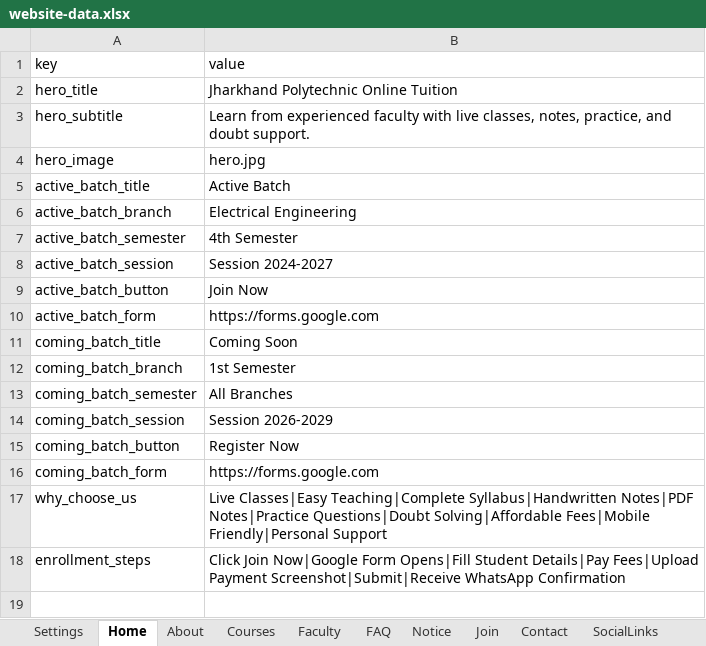
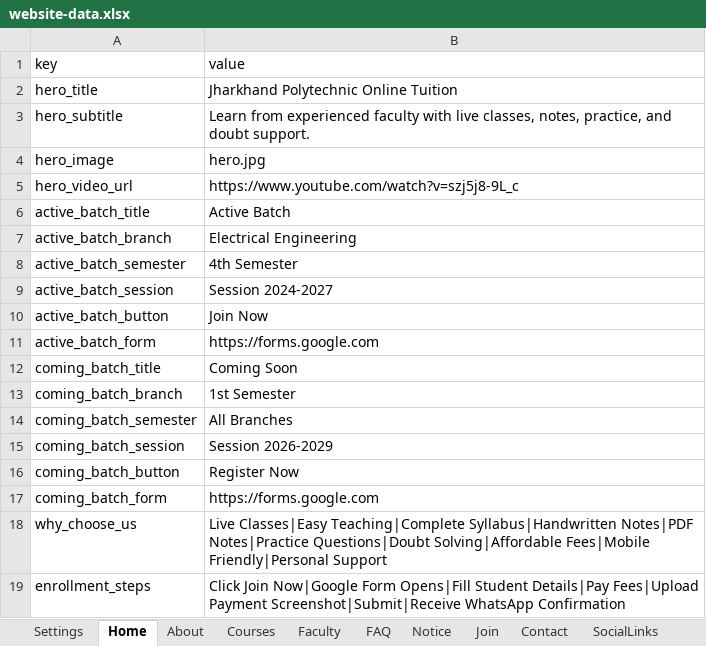
Before and after one commit to Gourav-mallick/sahil-project, an Excel workbook: public/excel/website-data.xlsx, sheet Home, drawn as a sheet; values as stored, in another font and other column widths than the file's, no borders; the diff names each change by its address in the sheet, - before the commit and + after, or states it on an @@ line.

Commit message:
update logos youtube

```diff
--- a/public/excel/website-data.xlsx (sheet Home)
+++ b/public/excel/website-data.xlsx (sheet Home)
+row 5: hero_video_url | https://www.youtube.com/watch?v=szj5j8-9L_c
```
Also changed, not shown: 14 other files.
